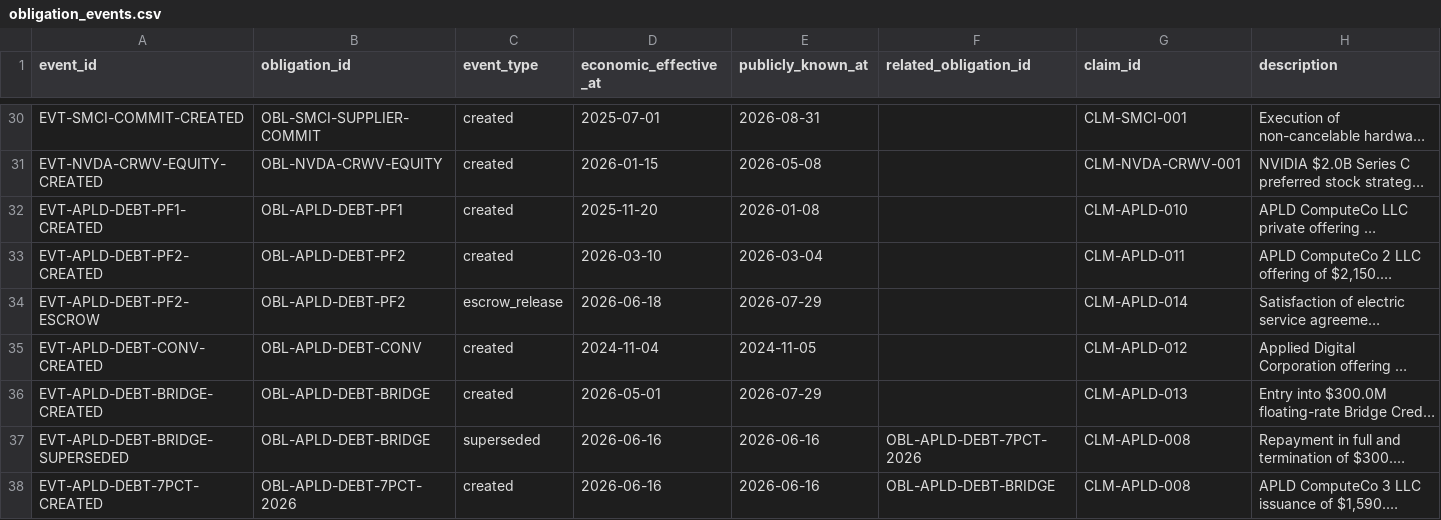
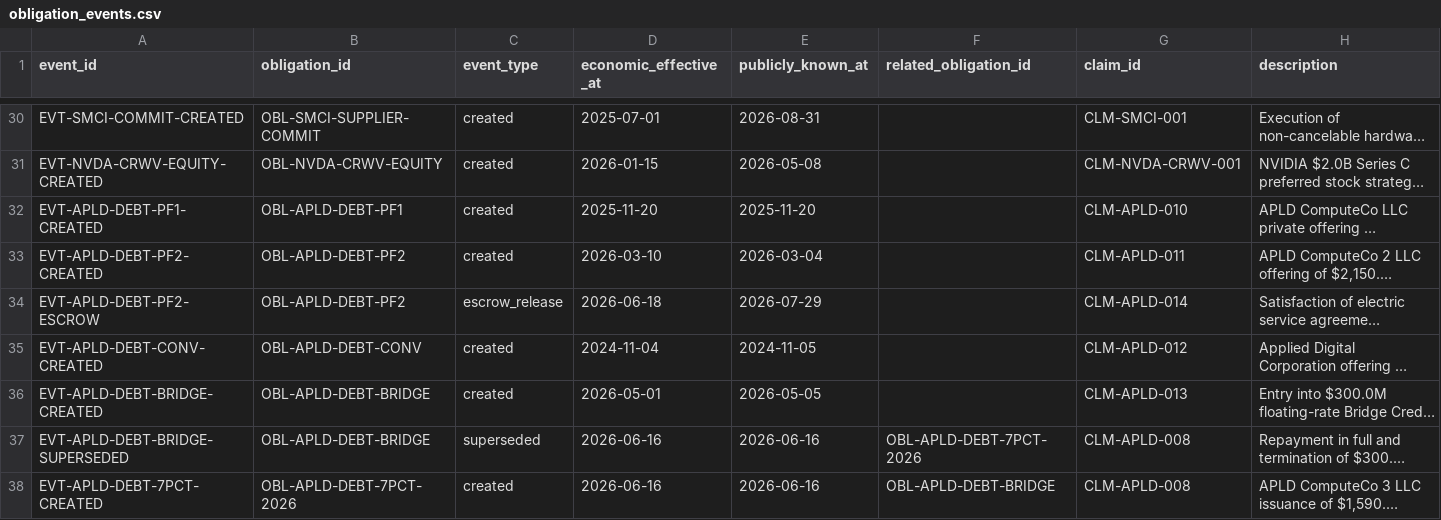
Before and after one commit to admiralorbiter/computational-sketchbook, a CSV file: 2026/2026-09-28-ai-infrastructure-network/data/processed/obligation_events.csv, drawn as a sheet; only a part is shown, gaps mark what is left out; long unchanged cells end in …; the diff names each change by its address in the sheet, - before the commit and + after, or states it on an @@ line.

```diff
--- a/2026/2026-09-28-ai-infrastructure-network/data/processed/obligation_events.csv
+++ b/2026/2026-09-28-ai-infrastructure-network/data/processed/obligation_events.csv
-E32 (publicly_known_at): 2026-01-08
+E32 (publicly_known_at): 2025-11-20
-E36 (publicly_known_at): 2026-07-29
+E36 (publicly_known_at): 2026-05-05
```
Also changed, not shown: 2026/2026-09-28-ai-infrastructure-network/data/processed/evidence_claims.csv, 2026/2026-09-28-ai-infrastructure-network/data/processed/obligation_facility_links.csv, 24 other files.
